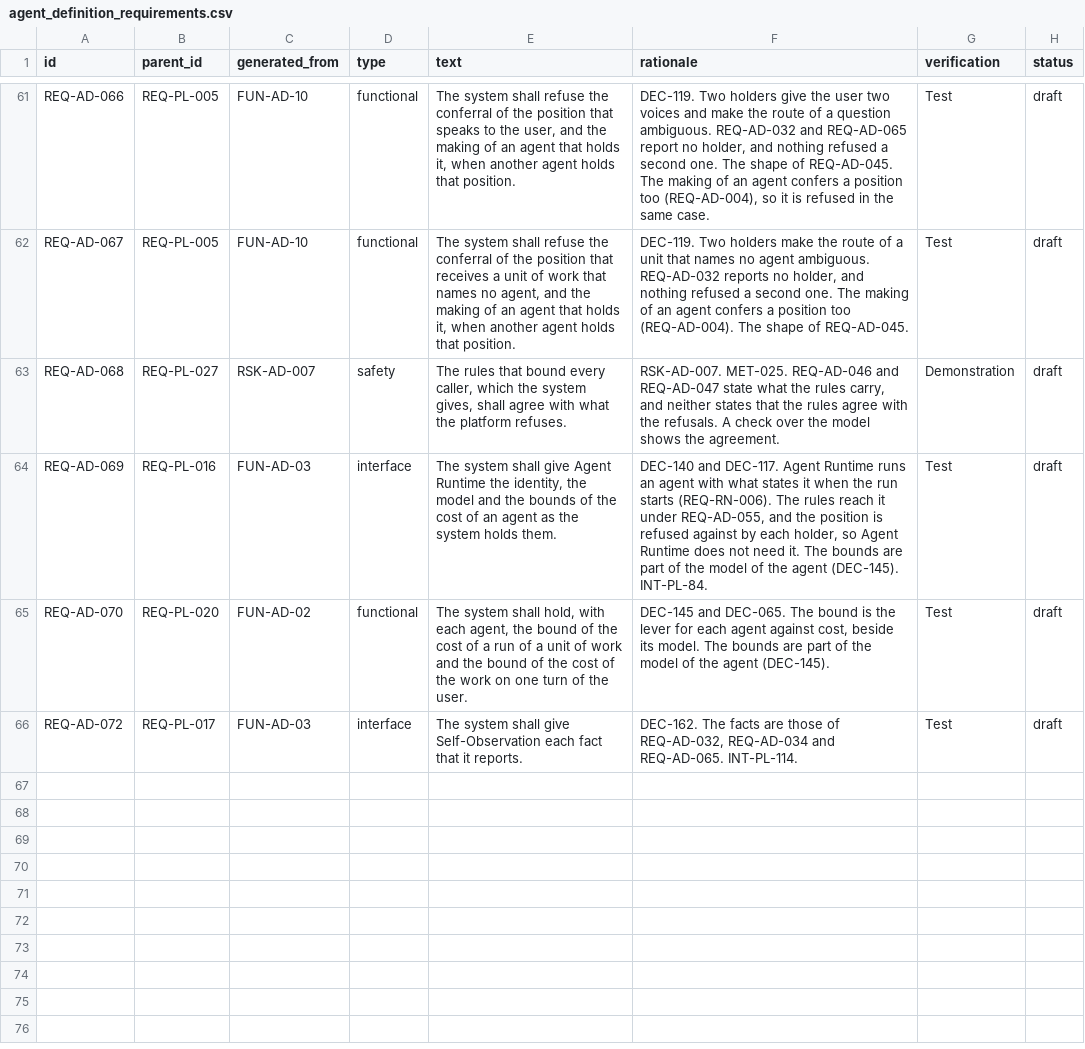
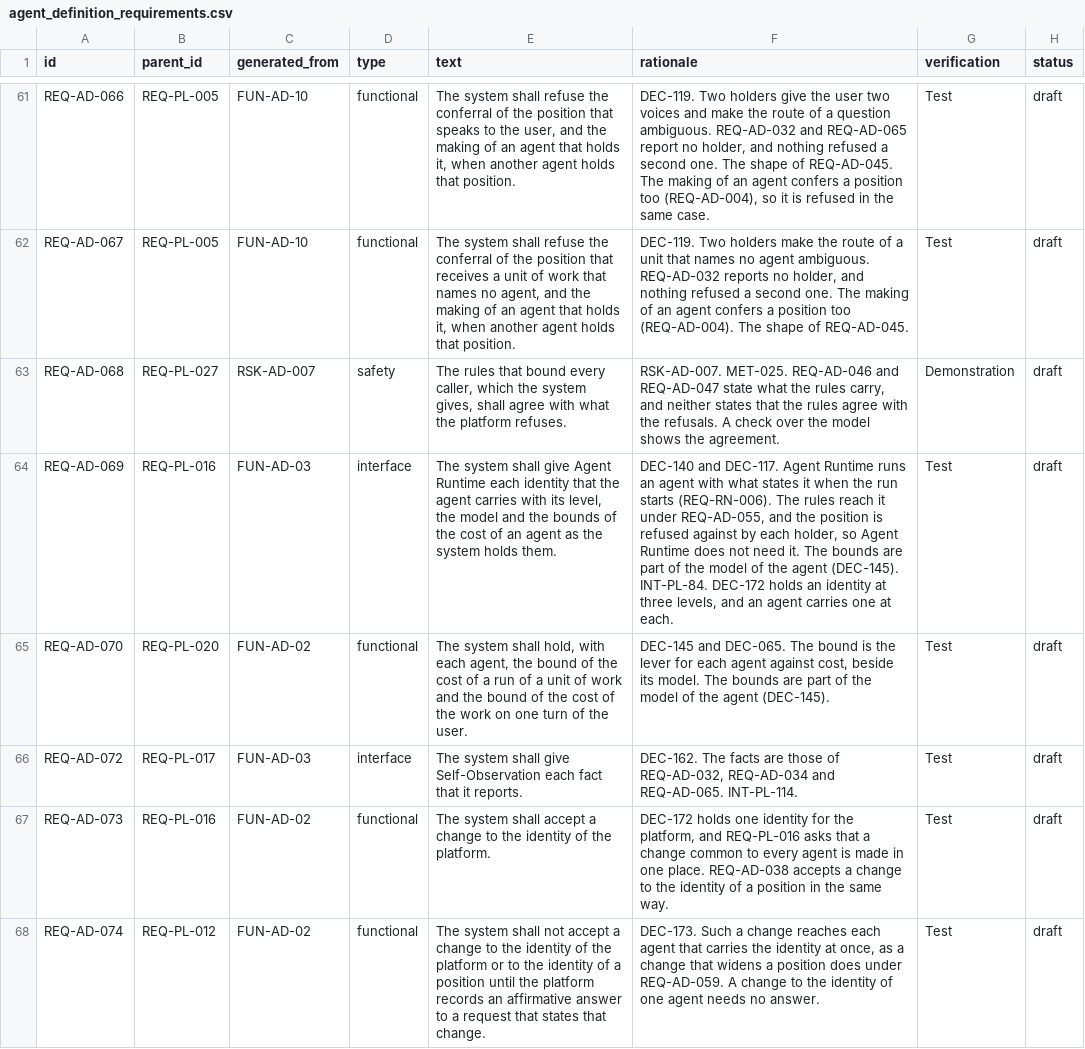
Before and after one commit to amit-wei/pendentive, a CSV file: model/product/agent_definition/agent_definition_requirements.csv, drawn as a sheet; only a part is shown, gaps mark what is left out; the diff covers the shown part only.

```diff
--- a/model/product/agent_definition/agent_definition_requirements.csv
+++ b/model/product/agent_definition/agent_definition_requirements.csv
@@ -63,4 +63,6 @@ REQ-AD-067,REQ-PL-005,FUN-AD-10,functional,"The system shall refuse the conferra
 REQ-AD-068,REQ-PL-027,RSK-AD-007,safety,"The rules that bound every caller, which the system gives, shall agree with what the platform refuses.","RSK-AD-007. MET-025. REQ-AD-046 and REQ-AD-047 state what the rules carry, and neither states that the rules agree with the refusals. A check over the model shows the agreement.",Demonstration,draft
-REQ-AD-069,REQ-PL-016,FUN-AD-03,interface,"The system shall give Agent Runtime the identity, the model and the bounds of the cost of an agent as the system holds them.","DEC-140 and DEC-117. Agent Runtime runs an agent with what states it when the run starts (REQ-RN-006). The rules reach it under REQ-AD-055, and the position is refused against by each holder, so Agent Runtime does not need it. The bounds are part of the model of the agent (DEC-145). INT-PL-84.",Test,draft
+REQ-AD-069,REQ-PL-016,FUN-AD-03,interface,"The system shall give Agent Runtime each identity that the agent carries with its level, the model and the bounds of the cost of an agent as the system holds them.","DEC-140 and DEC-117. Agent Runtime runs an agent with what states it when the run starts (REQ-RN-006). The rules reach it under REQ-AD-055, and the position is refused against by each holder, so Agent Runtime does not need it. The bounds are part of the model of the agent (DEC-145). INT-PL-84. DEC-172 holds an identity at three levels, and an agent carries one at each.",Test,draft
 REQ-AD-070,REQ-PL-020,FUN-AD-02,functional,"The system shall hold, with each agent, the bound of the cost of a run of a unit of work and the bound of the cost of the work on one turn of the user.","DEC-145 and DEC-065. The bound is the lever for each agent against cost, beside its model. The bounds are part of the model of the agent (DEC-145).",Test,draft
 REQ-AD-072,REQ-PL-017,FUN-AD-03,interface,The system shall give Self-Observation each fact that it reports.,"DEC-162. The facts are those of REQ-AD-032, REQ-AD-034 and REQ-AD-065. INT-PL-114.",Test,draft
+REQ-AD-073,REQ-PL-016,FUN-AD-02,functional,The system shall accept a change to the identity of the platform.,"DEC-172 holds one identity for the platform, and REQ-PL-016 asks that a change common to every agent is made in one place. REQ-AD-038 accepts a change to the identity of a position in the same way.",Test,draft
+REQ-AD-074,REQ-PL-012,FUN-AD-02,functional,The system shall not accept a change to the identity of the platform or to the identity of a position until the platform records an affirmative answer to a request that states that change.,"DEC-173. Such a change reaches each agent that carries the identity at once, as a change that widens a position does under REQ-AD-059. A change to the identity of one agent needs no answer.",Test,draft
```
Also changed, not shown: 4 added rows and 5 edited cells elsewhere in this file, model/product/agent_definition/agent_definition_risks.csv, model/product/product_interfaces.csv, 23 other files.
